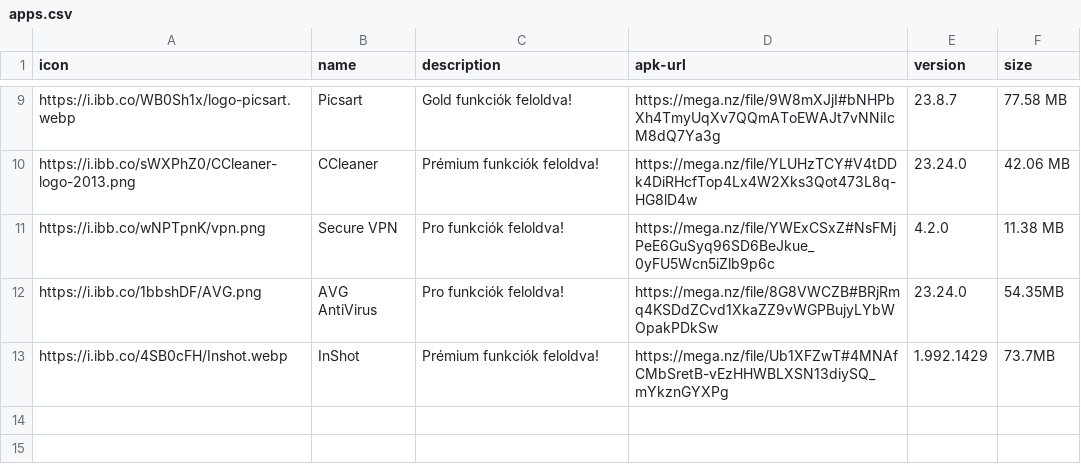
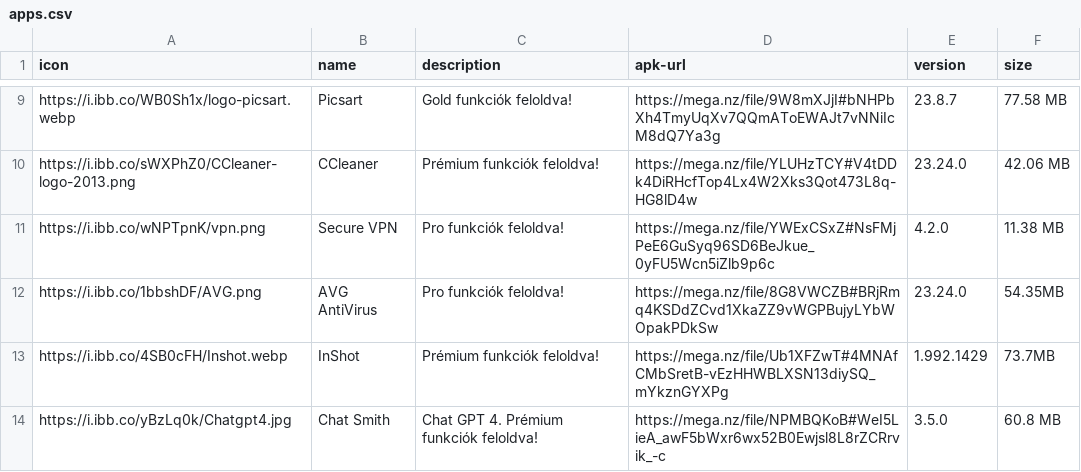
Before and after one commit to ujpalmartin/modjungle, a CSV file: apps.csv, drawn as a sheet; only a part is shown, gaps mark what is left out.

Commit message:
Add files via upload

```diff
--- a/apps.csv
+++ b/apps.csv
@@ -13 +13,2 @@ https://i.ibb.co/1bbshDF/AVG.png,AVG AntiVirus,Pro funkciók feloldva!,https://m
 https://i.ibb.co/4SB0cFH/Inshot.webp,InShot,Prémium funkciók feloldva!,https://mega.nz/file/Ub1XFZwT#4MNAfCMbSretB-vEzHHWBLXSN13diySQ_mYkznGYXPg,1.992.1429,73.7MB
+https://i.ibb.co/yBzLq0k/Chatgpt4.jpg,Chat Smith,Chat GPT 4. Prémium funkciók feloldva!,https://mega.nz/file/NPMBQKoB#WeI5LieA_awF5bWxr6wx52B0Ewjsl8L8rZCRrvik_-c,3.5.0,60.8 MB
```
